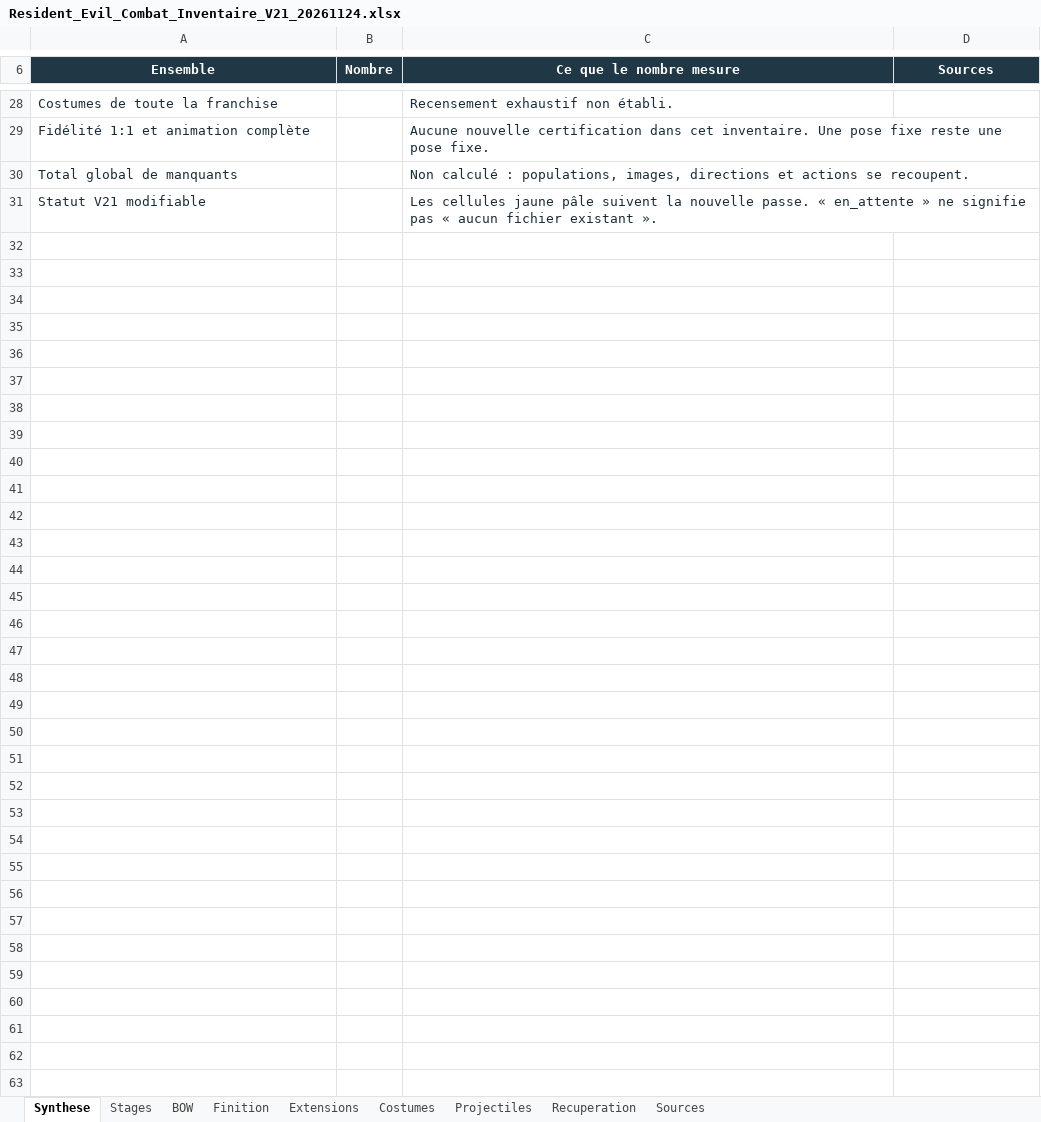
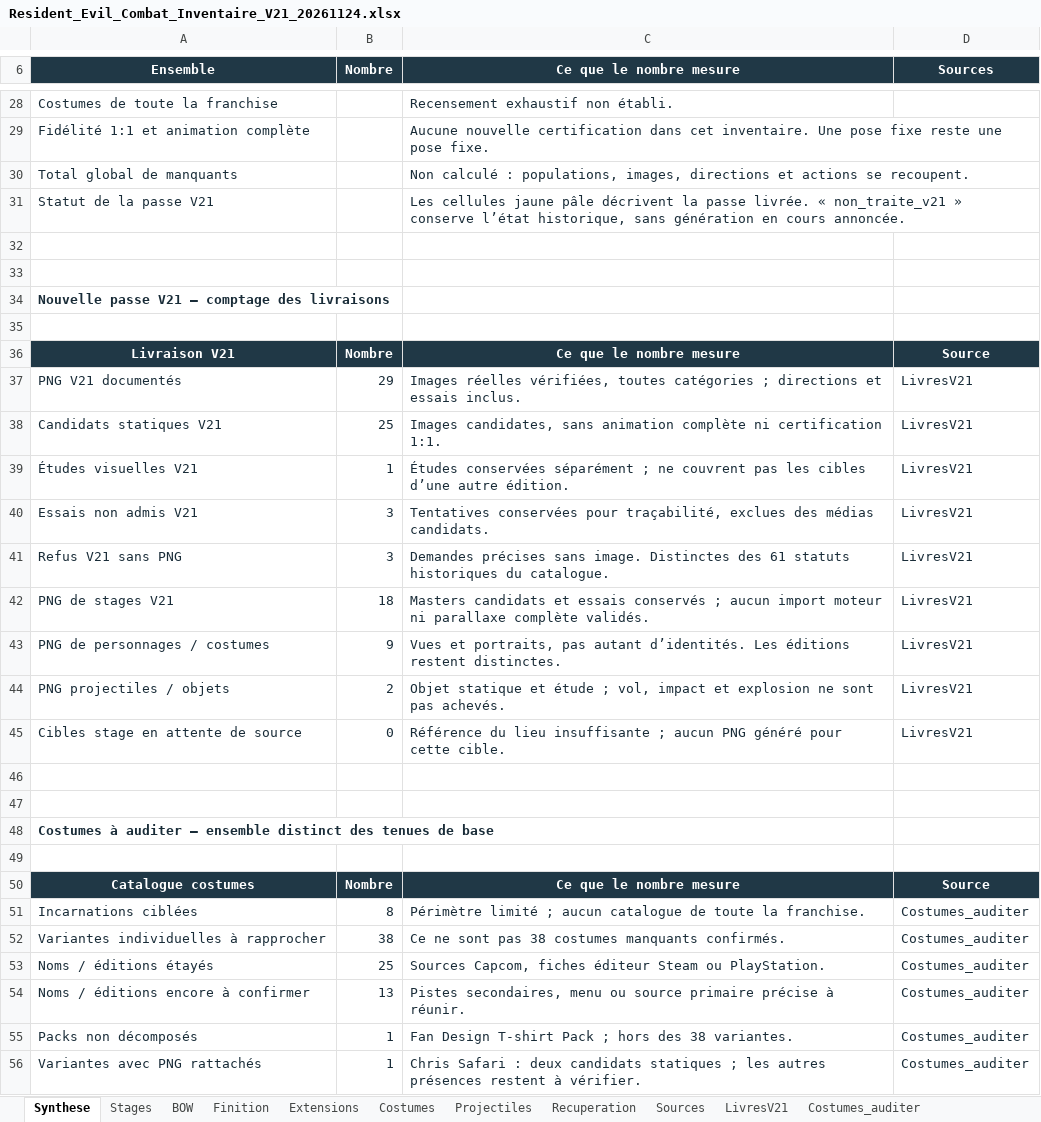
Before and after one commit to darknigthmare/resident-evil-bow-protocol, an Excel workbook: production-archives/rec-media/v21/inventory/Resident_Evil_Combat_Inventaire_V21_20261124.xlsx, sheet Synthese, drawn as a sheet; only a part is shown, gaps mark what is left out; values as stored, in another font and other column widths than the file's, no borders; table styles not drawn; addresses are those after the commit; the diff names each change by its address in the sheet, - before the commit and + after, or states it on an @@ line.

Commit message:
chore(media): complete V21 candidate batch and reconcile asset inventory

```diff
--- a/production-archives/rec-media/v21/inventory/Resident_Evil_Combat_Inventaire_V21_20261124.xlsx (sheet Synthese)
+++ b/production-archives/rec-media/v21/inventory/Resident_Evil_Combat_Inventaire_V21_20261124.xlsx (sheet Synthese)
+sheet tab: LivresV21
+sheet tab: Costumes_auditer
+row 31: Statut de la passe V21 |  | Les cellules jaune pâle décrivent la passe livrée. « non_traite_v21 » conserve l’état historique, sans génération en cours annoncée.
-row 32: Statut V21 modifiable |  | Les cellules jaune pâle suivent la nouvelle passe. « en_attente » ne signifie pas « aucun fichier existant ».
+row 32: (empty)
+row 33: (empty)
+row 34: Nouvelle passe V21 — comptage des livraisons
+row 35: (empty)
+row 36: Livraison V21 | Nombre | Ce que le nombre mesure | Source
+row 37: PNG V21 documentés | 29 | Images réelles vérifiées, toutes catégories ; directions et essais inclus. | LivresV21
+row 38: Candidats statiques V21 | 25 | Images candidates, sans animation complète ni certification 1:1. | LivresV21
+row 39: Études visuelles V21 | 1 | Études conservées séparément ; ne couvrent pas les cibles d’une autre édition. | LivresV21
+row 40: Essais non admis V21 | 3 | Tentatives conservées pour traçabilité, exclues des médias candidats. | LivresV21
+row 41: Refus V21 sans PNG | 3 | Demandes précises sans image. Distinctes des 61 statuts historiques du catalogue. | LivresV21
+row 42: PNG de stages V21 | 18 | Masters candidats et essais conservés ; aucun import moteur ni parallaxe complète validés. | LivresV21
+row 43: PNG de personnages / costumes | 9 | Vues et portraits, pas autant d’identités. Les éditions restent distinctes. | LivresV21
+row 44: PNG projectiles / objets | 2 | Objet statique et étude ; vol, impact et explosion ne sont pas achevés. | LivresV21
+row 45: Cibles stage en attente de source | 0 | Référence du lieu insuffisante ; aucun PNG généré pour cette cible. | LivresV21
+row 46: (empty)
+row 47: (empty)
+row 48: Costumes à auditer — ensemble distinct des tenues de base
+row 49: (empty)
+row 50: Catalogue costumes | Nombre | Ce que le nombre mesure | Source
+row 51: Incarnations ciblées | 8 | Périmètre limité ; aucun catalogue de toute la franchise. | Costumes_auditer
+row 52: Variantes individuelles à rapprocher | 38 | Ce ne sont pas 38 costumes manquants confirmés. | Costumes_auditer
+row 53: Noms / éditions étayés | 25 | Sources Capcom, fiches éditeur Steam ou PlayStation. | Costumes_auditer
+row 54: Noms / éditions encore à confirmer | 13 | Pistes secondaires, menu ou source primaire précise à réunir. | Costumes_auditer
+row 55: Packs non décomposés | 1 | Fan Design T-shirt Pack ; hors des 38 variantes. | Costumes_auditer
+row 56: Variantes avec PNG rattachés | 1 | Chris Safari : deux candidats statiques ; les autres présences restent à vérifier. | Costumes_auditer
```
Also changed, not shown: sheet BOW, sheet Extensions, sheet Stages, sheet Projectiles, sheet Costumes, sheet Finition, 2 more sheets, 40 other files.
